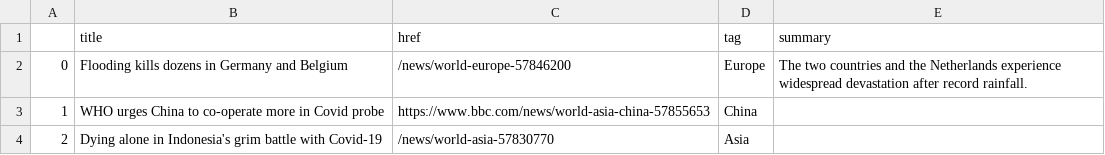
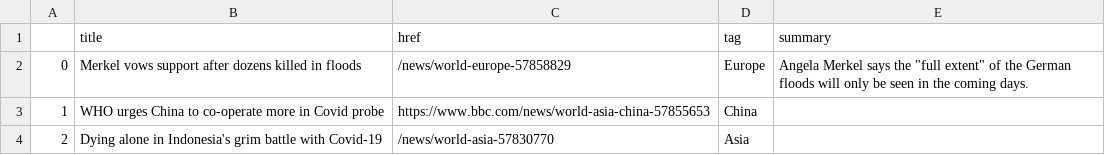
Before and after one commit to swatiyengar/automatic-scraper, a CSV file: bbc-headlines.csv, drawn as a sheet; only a part is shown.

```diff
--- a/bbc-headlines.csv
+++ b/bbc-headlines.csv
@@ -1,3 +1,3 @@
 ,title,href,tag,summary
-0,Flooding kills dozens in Germany and Belgium,/news/world-europe-57846200,Europe,The two countries and the Netherlands experience widespread devastation after record rainfall.
+0,Merkel vows support after dozens killed in floods,/news/world-europe-57858829,Europe,"Angela Merkel says the ""full extent"" of the German floods will only be seen in the coming days."
 1,WHO urges China to co-operate more in Covid probe,https://www.bbc.com/news/world-asia-china-57855653,China,
```
